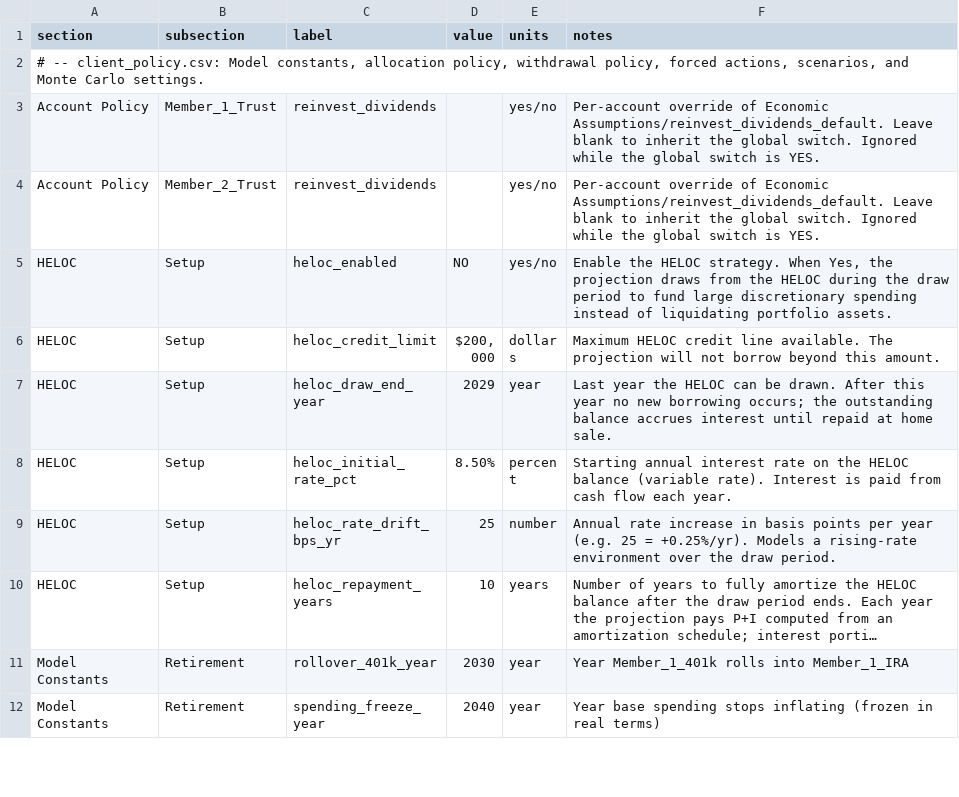
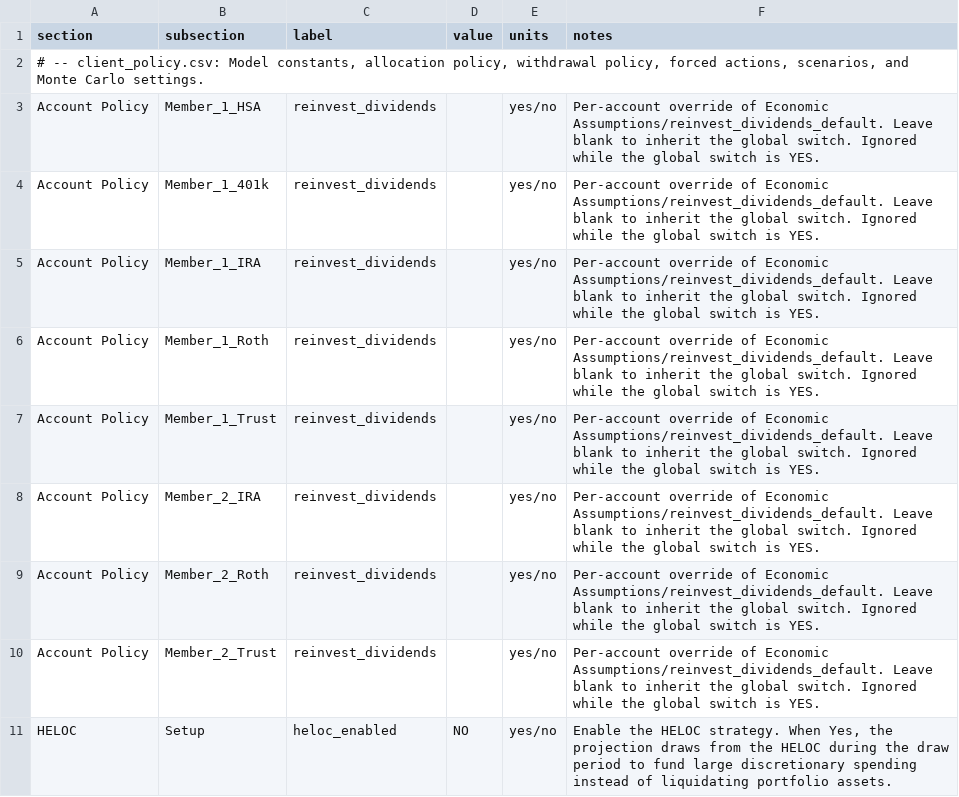
Before and after one commit to matthartzman/retirement_system, a CSV file: input/client_policy.csv, drawn as a sheet; only a part is shown; the shorter side is filled out with more unchanged rows; long unchanged cells end in …; the diff names each change by its address in the sheet, - before the commit and + after, or states it on an @@ line.

```diff
--- a/input/client_policy.csv
+++ b/input/client_policy.csv
+row 3: Account Policy | Member_1_HSA | reinvest_dividends |  | yes/no | Per-account override of Economic Assumptions/reinvest_dividends_default. Leave blank to inherit the global switch. Ignored while the global switch is YES.
+row 4: Account Policy | Member_1_401k | reinvest_dividends |  | yes/no | Per-account override of Economic Assumptions/reinvest_dividends_default. Leave blank to inherit the global switch. Ignored while the global switch is YES.
+row 5: Account Policy | Member_1_IRA | reinvest_dividends |  | yes/no | Per-account override of Economic Assumptions/reinvest_dividends_default. Leave blank to inherit the global switch. Ignored while the global switch is YES.
+row 6: Account Policy | Member_1_Roth | reinvest_dividends |  | yes/no | Per-account override of Economic Assumptions/reinvest_dividends_default. Leave blank to inherit the global switch. Ignored while the global switch is YES.
+row 8: Account Policy | Member_2_IRA | reinvest_dividends |  | yes/no | Per-account override of Economic Assumptions/reinvest_dividends_default. Leave blank to inherit the global switch. Ignored while the global switch is YES.
+row 9: Account Policy | Member_2_Roth | reinvest_dividends |  | yes/no | Per-account override of Economic Assumptions/reinvest_dividends_default. Leave blank to inherit the global switch. Ignored while the global switch is YES.
```
Also changed, not shown: input/client_household.csv, reference_data/schema.csv, 10 other files.
